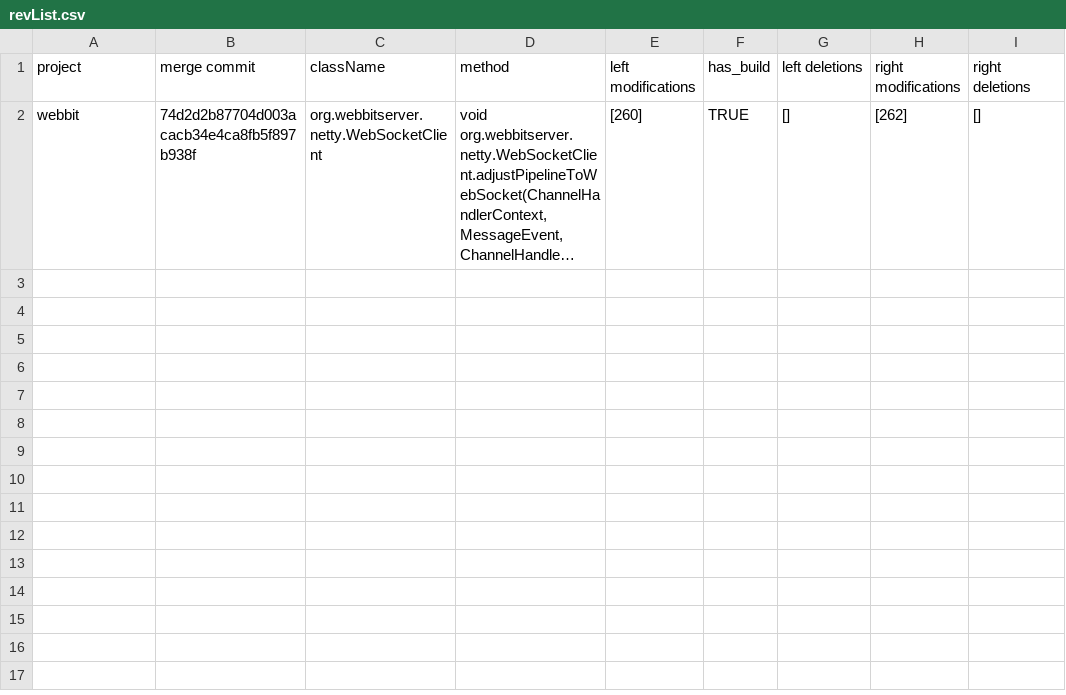
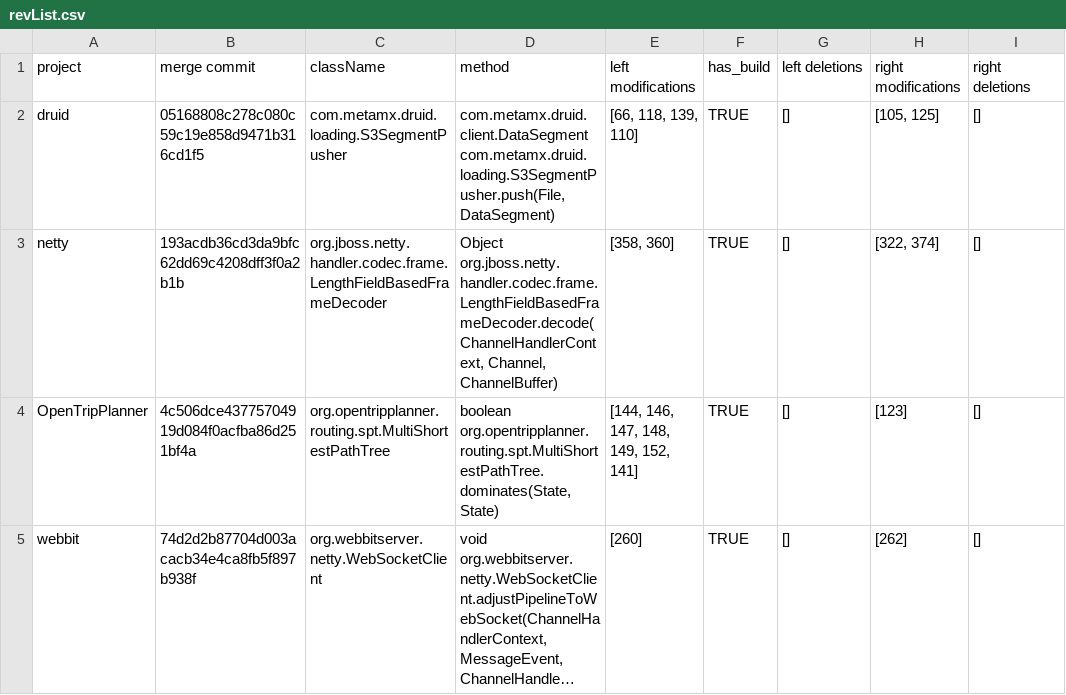
Before and after one commit to galilasmb/joana_execution, a CSV file: revList.csv, drawn as a sheet; long unchanged cells end in …; the diff names each change by its address in the sheet, - before the commit and + after, or states it on an @@ line.

Commit message:
updating revList

```diff
--- a/revList.csv
+++ b/revList.csv
+row 2: druid | 05168808c278c080c59c19e858d9471b316cd1f5 | com.metamx.druid.loading.S3SegmentPusher | com.metamx.druid.client.DataSegment com.metamx.druid.loading.S3SegmentPusher.push(File, DataSegment) | [66, 118, 139, 110] | TRUE | [] | [105, 125] | []
+row 3: netty | 193acdb36cd3da9bfc62dd69c4208dff3f0a2b1b | org.jboss.netty.handler.codec.frame.LengthFieldBasedFrameDecoder | Object org.jboss.netty.handler.codec.frame.LengthFieldBasedFrameDecoder.decode(ChannelHandlerContext, Channel, ChannelBuffer) | [358, 360] | TRUE | [] | [322, 374] | []
+row 4: OpenTripPlanner | 4c506dce43775704919d084f0acfba86d251bf4a | org.opentripplanner.routing.spt.MultiShortestPathTree | boolean org.opentripplanner.routing.spt.MultiShortestPathTree.dominates(State, State) | [144, 146, 147, 148, 149, 152, 141] | TRUE | [] | [123] | []
```
Also changed, not shown: 2 other files.
